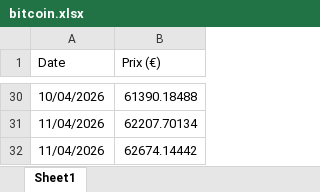
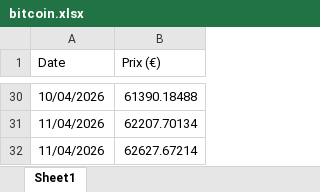
Before and after one commit to danielkpakpapro-cmd/crypto-dashboard, an Excel workbook: data/bitcoin.xlsx, sheet Sheet1, drawn as a sheet; only a part is shown, gaps mark what is left out; values as stored, in another font and other column widths than the file's, no borders; the diff names each change by its address in the sheet, - before the commit and + after, or states it on an @@ line.

```diff
--- a/data/bitcoin.xlsx (sheet Sheet1)
+++ b/data/bitcoin.xlsx (sheet Sheet1)
-B32 (Prix (€)): 62674.14442
+B32 (Prix (€)): 62627.67214
```
Also changed, not shown: 3 other files.
